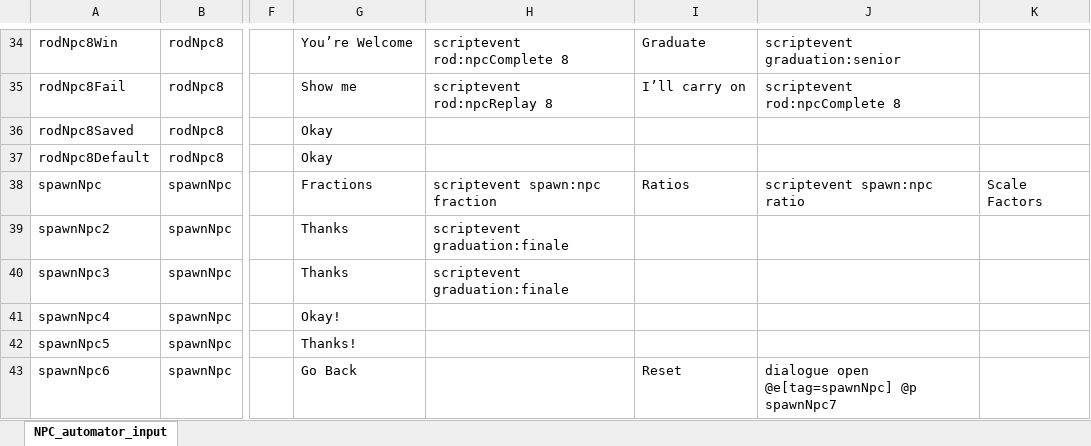
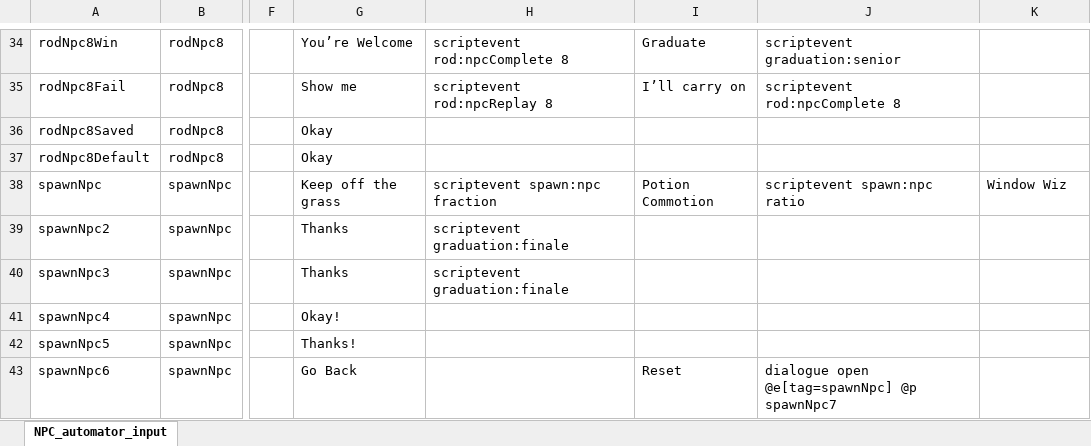
Before and after one commit to BlockBuilderJoe/CambridgeMathsChallenge, an Excel workbook: cambridgeBP/dialogue/npc.xlsx, sheet NPC_automator_input, drawn as a sheet; only a part is shown, gaps mark what is left out; values as stored, in another font and other column widths than the file's, no borders; the diff names each change by its address in the sheet, - before the commit and + after, or states it on an @@ line.

```diff
--- a/cambridgeBP/dialogue/npc.xlsx (sheet NPC_automator_input)
+++ b/cambridgeBP/dialogue/npc.xlsx (sheet NPC_automator_input)
-G38: Fractions
+G38: Keep off the grass
-I38: Ratios
+I38: Potion Commotion
-K38: Scale Factors
+K38: Window Wiz
```
Also changed, not shown: 19 other files.
